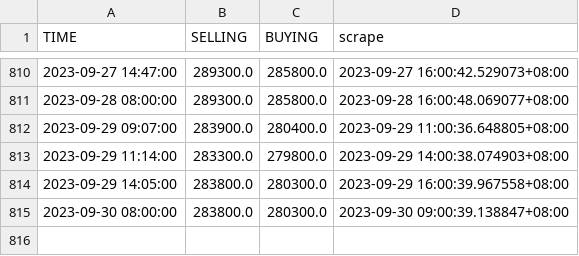
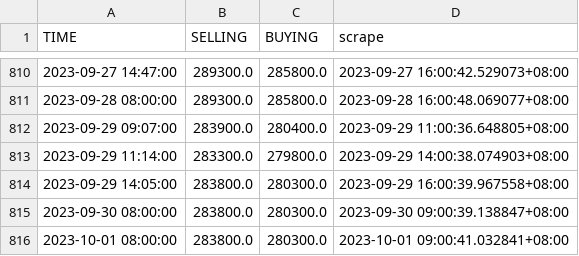
Before and after one commit to Rexpert/uob_gold_price, a CSV file: data/premium_price.csv, drawn as a sheet; only a part is shown, gaps mark what is left out.

```diff
--- a/data/premium_price.csv
+++ b/data/premium_price.csv
@@ -815 +815,2 @@ TIME,SELLING,BUYING,scrape
 2023-09-30 08:00:00,283800.0,280300.0,2023-09-30 09:00:39.138847+08:00
+2023-10-01 08:00:00,283800.0,280300.0,2023-10-01 09:00:41.032841+08:00
```
Also changed, not shown: data/basic_price.csv.
